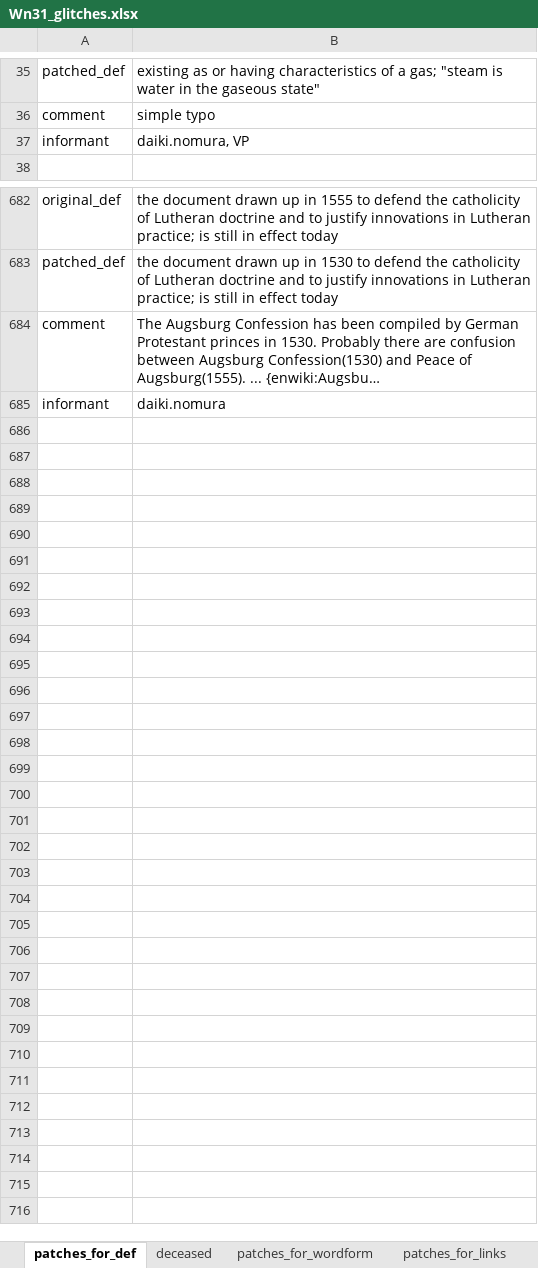
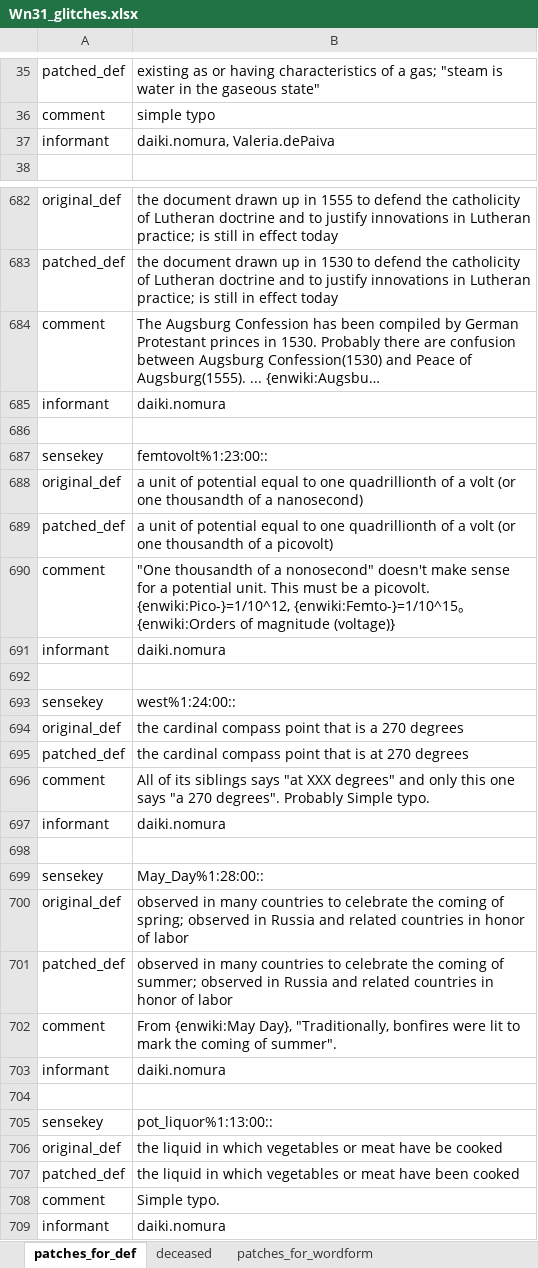
Before and after one commit to daikinomura/WordNet31_japanese_translation_base, an Excel workbook: src/Wn31_glitches.xlsx, sheet patches_for_def, drawn as a sheet; only a part is shown, gaps mark what is left out; long unchanged cells end in …; values as stored, in another font and other column widths than the file's, no borders; the diff covers the shown part only; the diff names each change by its address in the sheet, - before the commit and + after, or states it on an @@ line.

Commit message:
Format change and weekly addition.
changed the format for "patches for wordforms" => simplified
added LINK_SHORT_HANDS ... not yet completed
changed link letters to SHORT_HANDS.
added May_Day and pot_liquor

```diff
--- a/src/Wn31_glitches.xlsx (sheet patches_for_def)
+++ b/src/Wn31_glitches.xlsx (sheet patches_for_def)
-B37: daiki.nomura, VP
+B37: daiki.nomura, Valeria.dePaiva
+row 685: informant | daiki.nomura
+row 686: (empty)
+row 687: sensekey | femtovolt%1:23:00::
+row 688: original_def | a unit of potential equal to one quadrillionth of a volt (or one thousandth of a nanosecond)
+row 689: patched_def | a unit of potential equal to one quadrillionth of a volt (or one thousandth of a picovolt)
+row 690: comment | "One thousandth of a nonosecond" doesn't make sense for a potential unit. This must be a picovolt. {enwiki:Pico-}=1/10^12, {enwiki:Femto-}=1/10^15。{enwiki:Orders of magnitude (voltage)}
+row 691: informant | daiki.nomura
+row 692: (empty)
+row 693: sensekey | west%1:24:00::
+row 694: original_def | the cardinal compass point that is a 270 degrees
+row 695: patched_def | the cardinal compass point that is at 270 degrees
+row 696: comment | All of its siblings says "at XXX degrees" and only this one says "a 270 degrees". Probably Simple typo.
+row 697: informant | daiki.nomura
+row 698: (empty)
+row 699: sensekey | May_Day%1:28:00::
+row 700: original_def | observed in many countries to celebrate the coming of spring; observed in Russia and related countries in honor of labor
+row 701: patched_def | observed in many countries to celebrate the coming of summer; observed in Russia and related countries in honor of labor
+row 702: comment | From {enwiki:May Day}, "Traditionally, bonfires were lit to mark the coming of summer".
+row 703: informant | daiki.nomura
+row 704: (empty)
+row 705: sensekey | pot_liquor%1:13:00::
+row 706: original_def | the liquid in which vegetables or meat have be cooked
+row 707: patched_def | the liquid in which vegetables or meat have been cooked
+row 708: comment | Simple typo.
```
Also changed, not shown: 8 edited cells elsewhere in this sheet, sheet patches_for_wordform, sheet patches_for_links, sheet unidentified, sheet minimal_inevitable_links, other sheet tabs.
